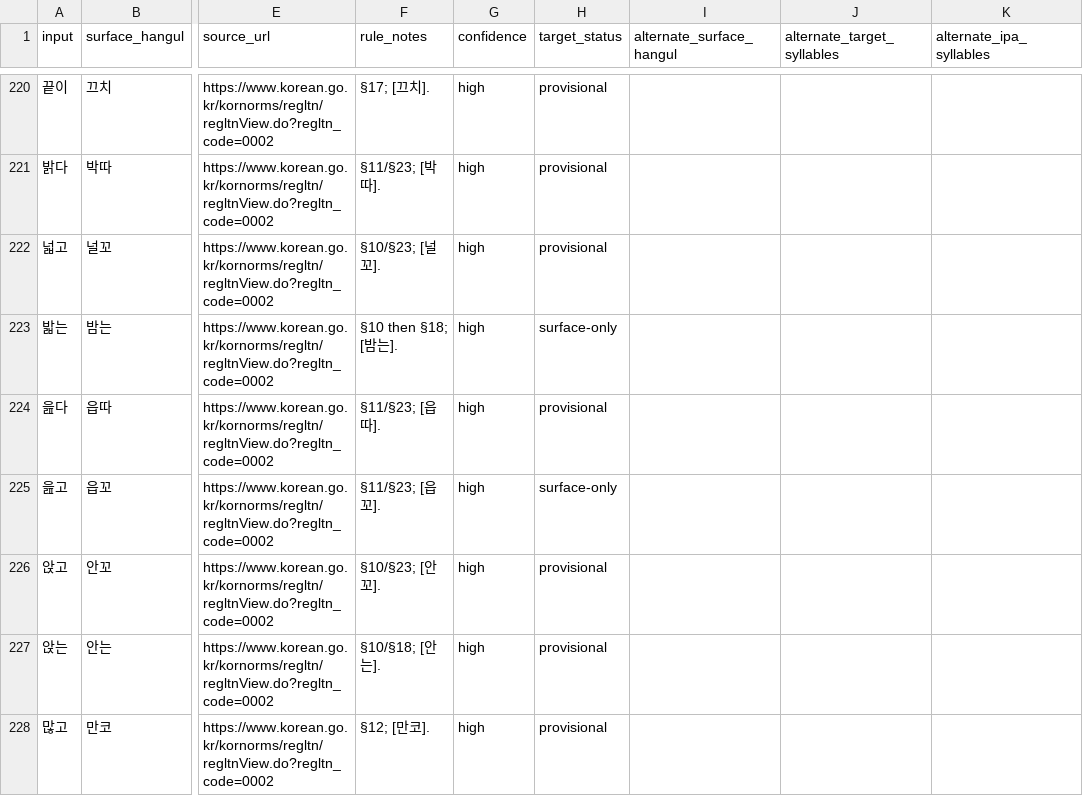
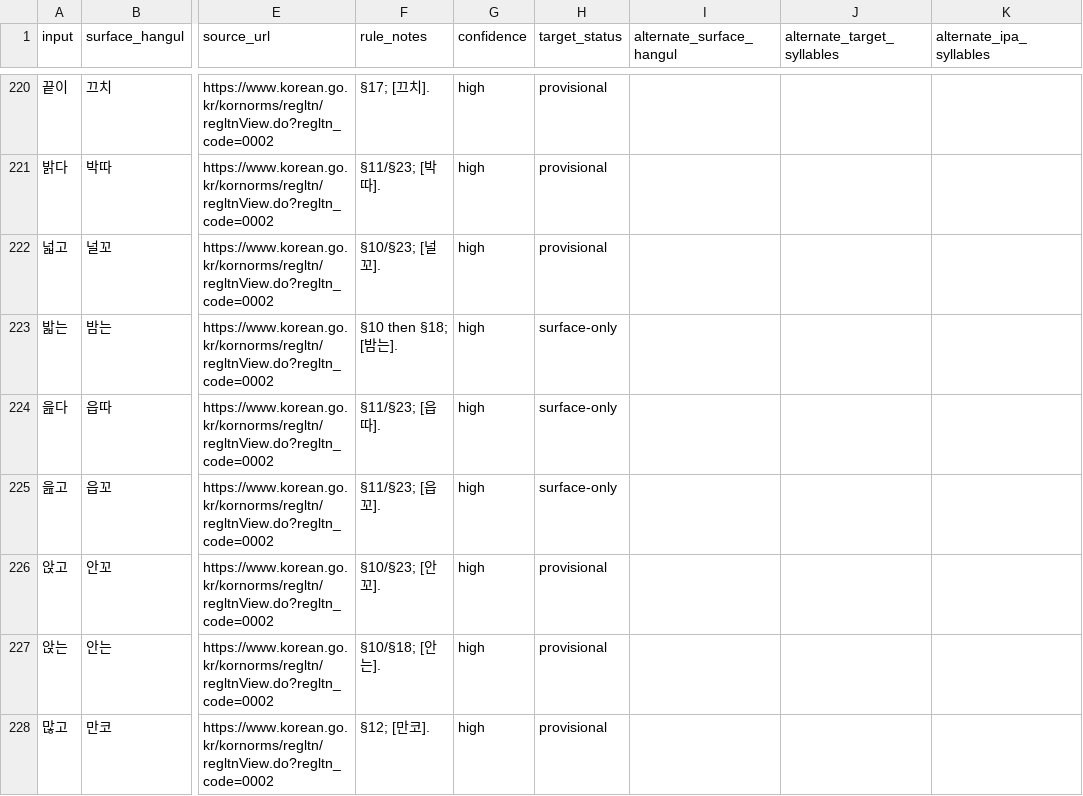
Before and after one commit to ClippyFirst/Korean-Ukrainian-Phonetic-System, a CSV file: data/korean/lexical_pronunciations.csv, drawn as a sheet; only a part is shown, gaps mark what is left out; the diff names each change by its address in the sheet, - before the commit and + after, or states it on an @@ line.

Commit message:
fix: keep 읊다 on general complex-coda rule path

```diff
--- a/data/korean/lexical_pronunciations.csv
+++ b/data/korean/lexical_pronunciations.csv
-H224 (target_status): provisional
+H224 (target_status): surface-only
```
